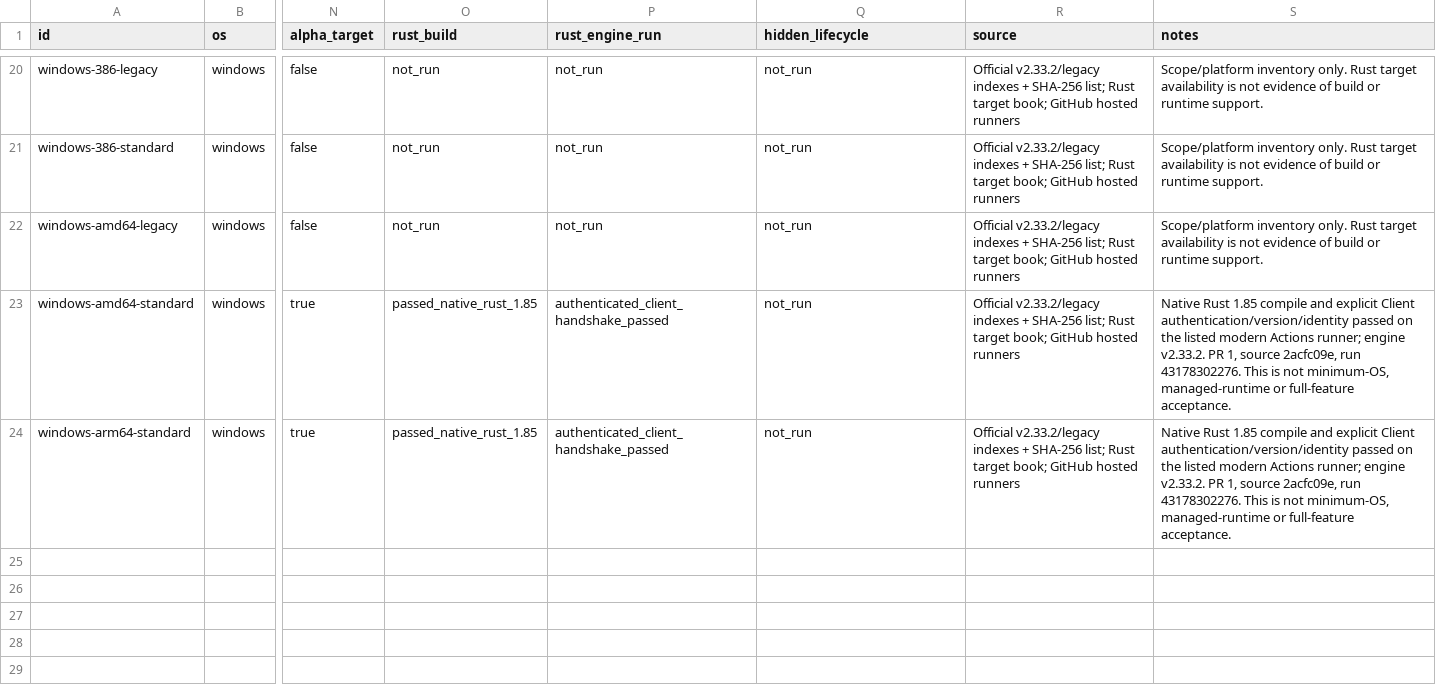
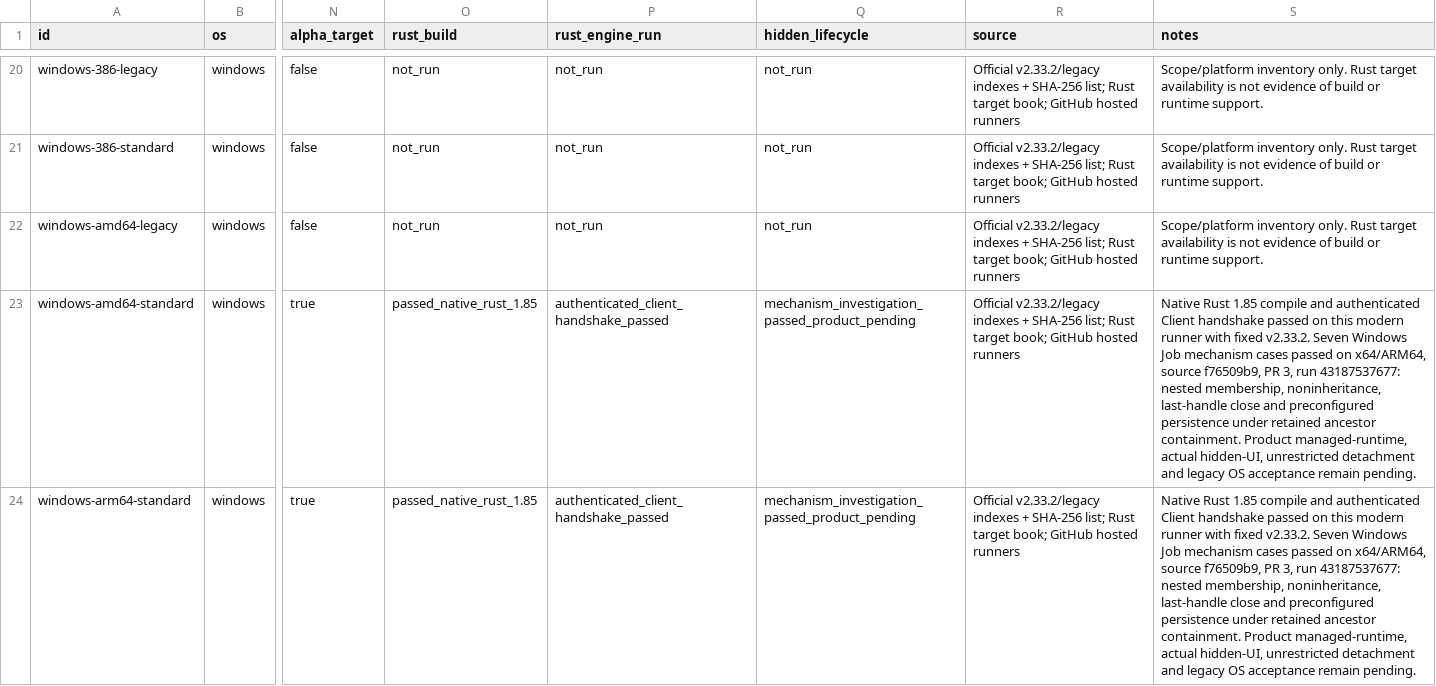
Before and after one commit to AresJef/verysync-sidecar, a CSV file: docs/platforms.csv, drawn as a sheet; only a part is shown, gaps mark what is left out; the diff names each change by its address in the sheet, - before the commit and + after, or states it on an @@ line.

```diff
--- a/docs/platforms.csv
+++ b/docs/platforms.csv
-Q23:Q24 (hidden_lifecycle): not_run
+Q23:Q24 (hidden_lifecycle): mechanism_investigation_passed_product_pending
-S23:S24 (notes): …compile and explicit Client authentication/version/identity passed on the listed modern Actions runner; engine v2.33.2. PR 1, source 2acfc09e, run 43178302276. This is not minimum-OS, managed-runtime or full-feature acceptance.
+S23:S24 (notes): …compile and authenticated Client handshake passed on this modern runner with fixed v2.33.2. Seven Windows Job mechanism cases passed on x64/ARM64, source f76509b9, PR 3, run 43187537677: nested membership, noninheritance, last-handle close and preconfigured persistence under retained ancestor containment. Product managed-runtime, actual hidden-UI, unrestricted detachment and legacy OS acceptance remain pending.
```
Also changed, not shown: docs/capabilities.csv, 9 other files.
